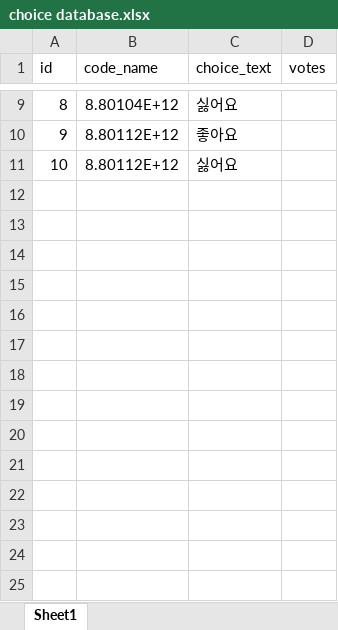
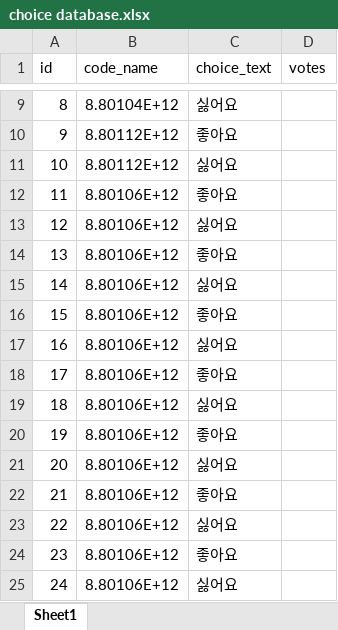
Before and after one commit to lmh0812/hackathon_project, an Excel workbook: choice database.xlsx, sheet Sheet1, drawn as a sheet; only a part is shown, gaps mark what is left out; values as stored, in another font and other column widths than the file's, no borders; the diff names each change by its address in the sheet, - before the commit and + after, or states it on an @@ line.

```diff
--- a/choice database.xlsx (sheet Sheet1)
+++ b/choice database.xlsx (sheet Sheet1)
+row 12: 11 | 8.80106E+12 | 좋아요
+row 13: 12 | 8.80106E+12 | 싫어요
+row 14: 13 | 8.80106E+12 | 좋아요
+row 15: 14 | 8.80106E+12 | 싫어요
+row 16: 15 | 8.80106E+12 | 좋아요
+row 17: 16 | 8.80106E+12 | 싫어요
+row 18: 17 | 8.80106E+12 | 좋아요
+row 19: 18 | 8.80106E+12 | 싫어요
+row 20: 19 | 8.80106E+12 | 좋아요
+row 21: 20 | 8.80106E+12 | 싫어요
+row 22: 21 | 8.80106E+12 | 좋아요
+row 23: 22 | 8.80106E+12 | 싫어요
+row 24: 23 | 8.80106E+12 | 좋아요
+row 25: 24 | 8.80106E+12 | 싫어요
```
Also changed, not shown: 6 other files.
